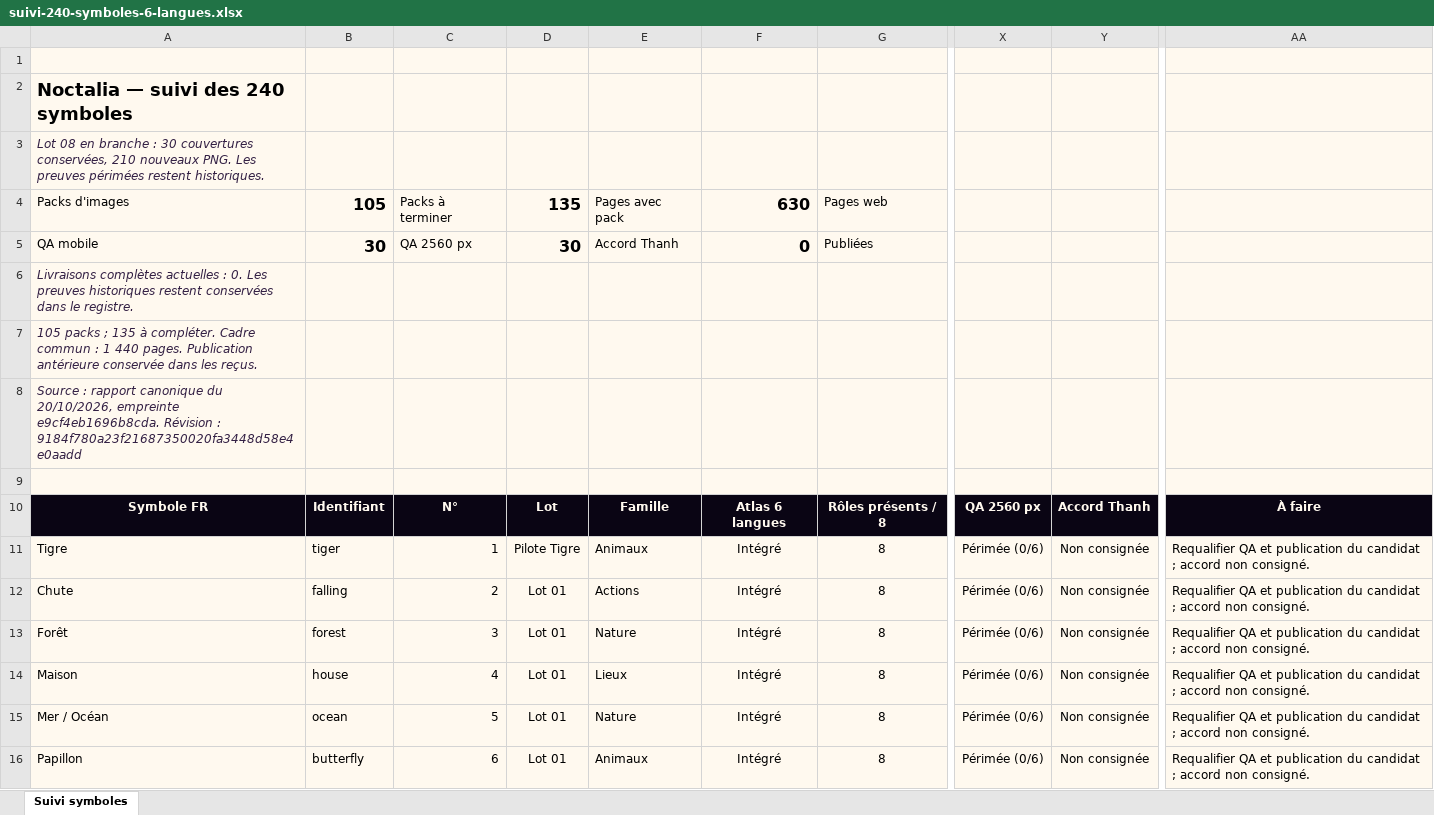
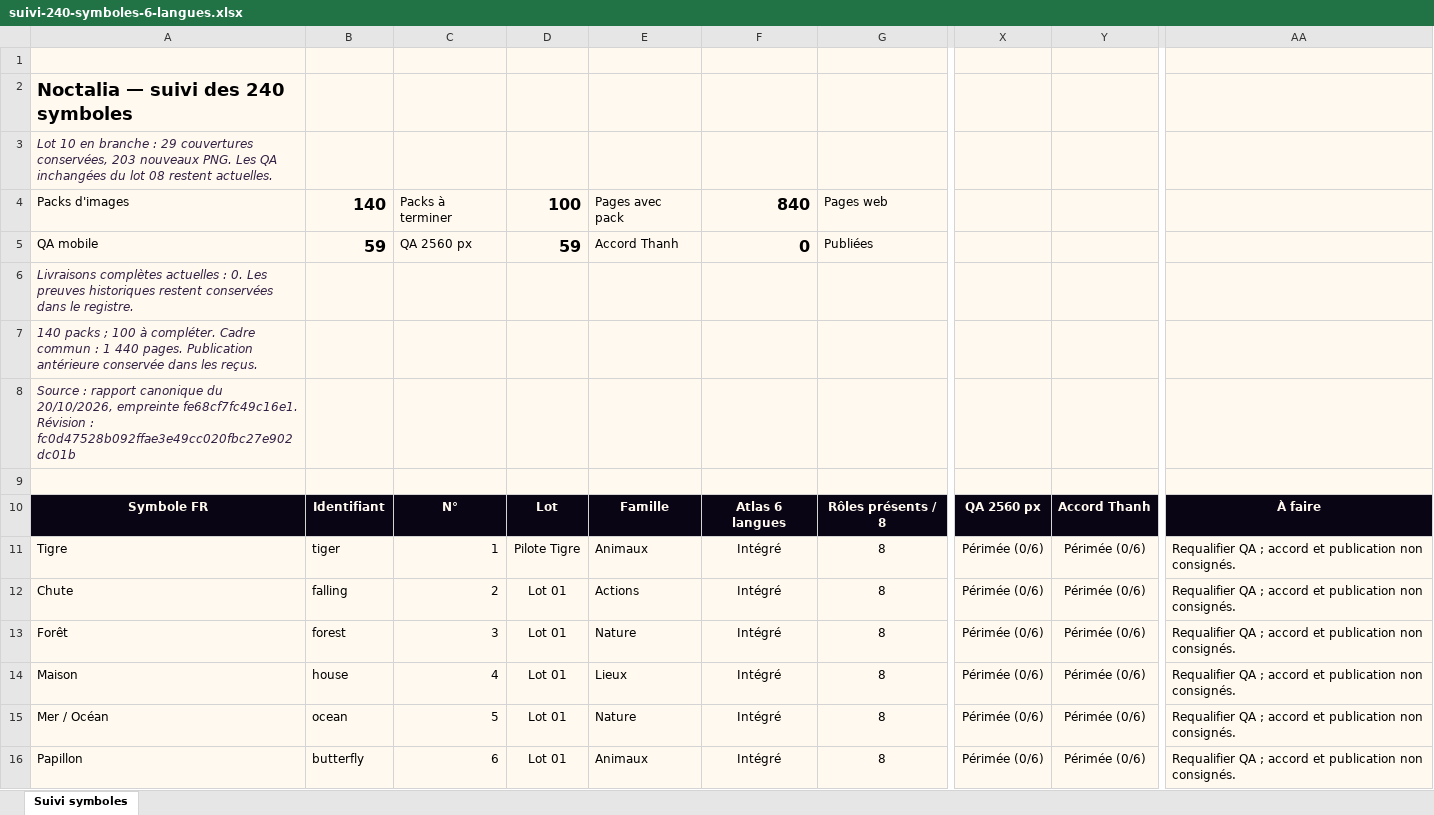
Before and after one commit to thannous/dreamer, an Excel workbook: doc_web_interne/docs/suivi-symboles/suivi-240-symboles-6-langues.xlsx, sheet Suivi symboles, drawn as a sheet; only a part is shown, gaps mark what is left out; values as stored, in another font and other column widths than the file's, no borders; conditional formats and table styles not drawn; the diff covers the shown part only; the diff names each change by its address in the sheet, - before the commit and + after, or states it on an @@ line.

Commit message:
Record 29 qualified symbol packs and refresh Excel CSV handoff

```diff
--- a/doc_web_interne/docs/suivi-symboles/suivi-240-symboles-6-langues.xlsx (sheet Suivi symboles)
+++ b/doc_web_interne/docs/suivi-symboles/suivi-240-symboles-6-langues.xlsx (sheet Suivi symboles)
-A3: Lot 08 en branche : 30 couvertures conservées, 210 nouveaux PNG. Les preuves périmées restent historiques.
+A3: Lot 10 en branche : 29 couvertures conservées, 203 nouveaux PNG. Les QA inchangées du lot 08 restent actuelles.
-B4: 105
+B4: 140
-D4: 135
+D4: 100
-F4: 630
+F4: 840
-B5: 30
+B5: 59
-D5: 30
+D5: 59
-A7: 105 packs ; 135 à compléter.…
+A7: 140 packs ; 100 à compléter.…
-A8: …20/10/2026, empreinte e9cf4eb1696b8cda. Révision : 9184f780a23f21687350020fa3448d58e4e0aadd
+A8: …20/10/2026, empreinte fe68cf7fc49c16e1. Révision : fc0d47528b092ffae3e49cc020fbc27e902dc01b
-Y11:Y16: Non consignée
+Y11:Y16: Périmée (0/6)
-AA11:AA16: Requalifier QA et publication du candidat ; accord non consigné.
+AA11:AA16: Requalifier QA ; accord et publication non consignés.
```
Also changed, not shown: 917 edited cells elsewhere in this sheet, 7 other files.
